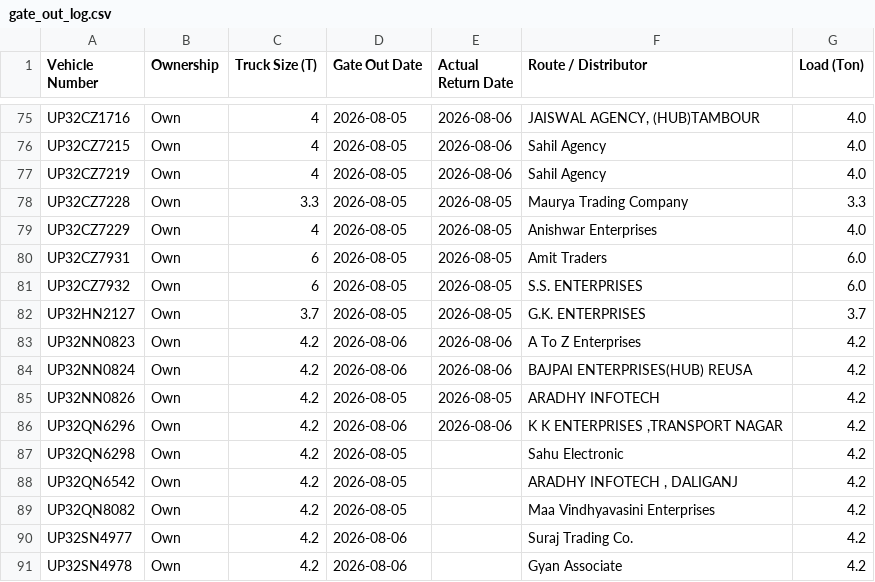
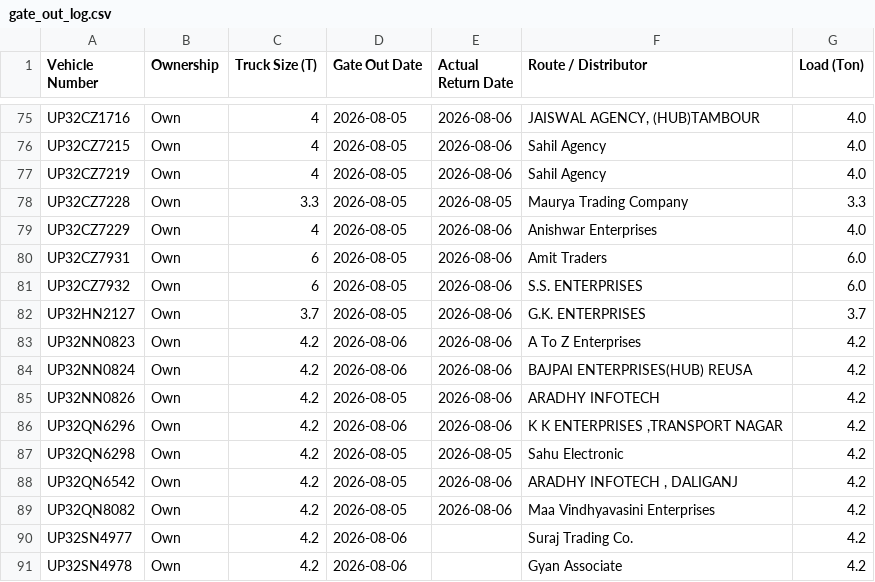
Before and after one commit to DeeAI-byte/TMS, a CSV file: local_data/gate_out_log.csv, drawn as a sheet; only a part is shown, gaps mark what is left out.

Commit message:
Update Vehicle Out log

```diff
--- a/local_data/gate_out_log.csv
+++ b/local_data/gate_out_log.csv
@@ -78,13 +78,13 @@ UP32CZ7219,Own,4,2026-08-05,2026-08-06,Sahil Agency,4.0
 UP32CZ7228,Own,3.3,2026-08-05,2026-08-05,Maurya Trading Company,3.3
-UP32CZ7229,Own,4,2026-08-05,2026-08-05,Anishwar Enterprises,4.0
-UP32CZ7931,Own,6,2026-08-05,2026-08-05,Amit Traders,6.0
-UP32CZ7932,Own,6,2026-08-05,2026-08-05,S.S. ENTERPRISES,6.0
-UP32HN2127,Own,3.7,2026-08-05,2026-08-05,G.K. ENTERPRISES,3.7
+UP32CZ7229,Own,4,2026-08-05,2026-08-06,Anishwar Enterprises,4.0
+UP32CZ7931,Own,6,2026-08-05,2026-08-06,Amit Traders,6.0
+UP32CZ7932,Own,6,2026-08-05,2026-08-06,S.S. ENTERPRISES,6.0
+UP32HN2127,Own,3.7,2026-08-05,2026-08-06,G.K. ENTERPRISES,3.7
 UP32NN0823,Own,4.2,2026-08-06,2026-08-06,A To Z Enterprises,4.2
 UP32NN0824,Own,4.2,2026-08-06,2026-08-06,BAJPAI ENTERPRISES(HUB) REUSA,4.2
-UP32NN0826,Own,4.2,2026-08-05,2026-08-05,ARADHY INFOTECH,4.2
+UP32NN0826,Own,4.2,2026-08-05,2026-08-06,ARADHY INFOTECH,4.2
 UP32QN6296,Own,4.2,2026-08-06,2026-08-06,"K K ENTERPRISES ,TRANSPORT NAGAR",4.2
-UP32QN6298,Own,4.2,2026-08-05,,Sahu Electronic,4.2
-UP32QN6542,Own,4.2,2026-08-05,,"ARADHY INFOTECH , DALIGANJ",4.2
-UP32QN8082,Own,4.2,2026-08-05,,Maa Vindhyavasini Enterprises,4.2
+UP32QN6298,Own,4.2,2026-08-05,2026-08-05,Sahu Electronic,4.2
+UP32QN6542,Own,4.2,2026-08-05,2026-08-06,"ARADHY INFOTECH , DALIGANJ",4.2
+UP32QN8082,Own,4.2,2026-08-05,2026-08-06,Maa Vindhyavasini Enterprises,4.2
 UP32SN4977,Own,4.2,2026-08-06,,Suraj Trading Co.,4.2
```
